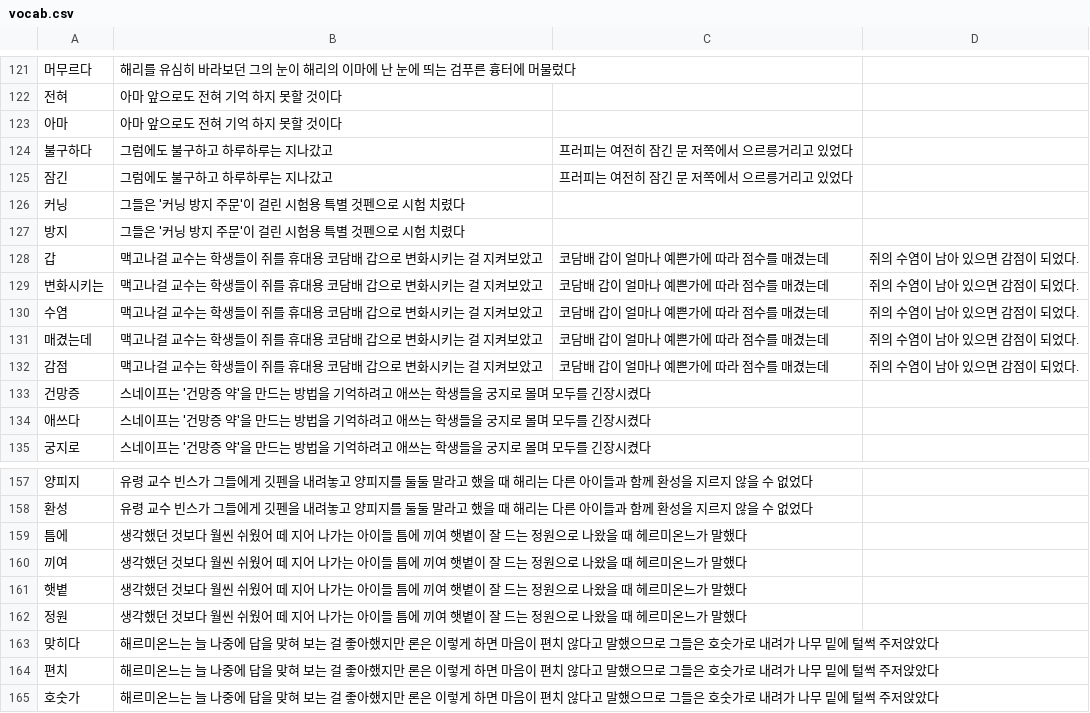
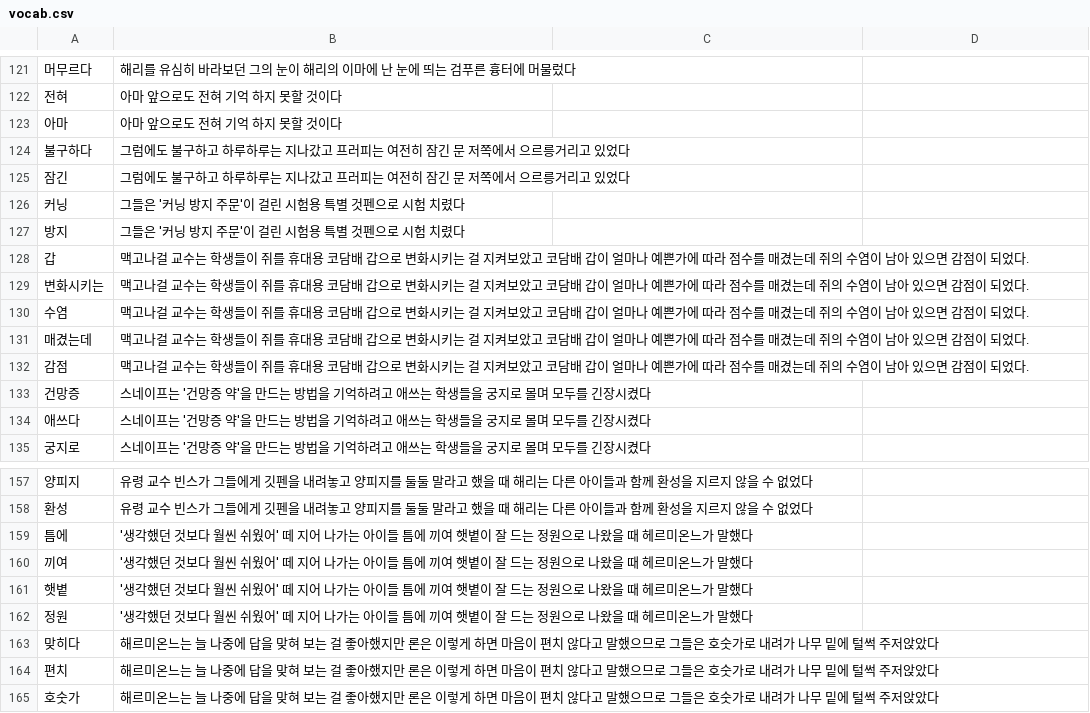
Before and after one commit to dawguy/anki-builder, a CSV file: vocab.csv, drawn as a sheet; only a part is shown, gaps mark what is left out; the diff names each change by its address in the sheet, - before the commit and + after, or states it on an @@ line.

Commit message:
Update vocab lists with new mined words

```diff
--- a/vocab.csv
+++ b/vocab.csv
-B124:B125: 그럼에도 불구하고 하루하루는 지나갔고
+B124:B125: 그럼에도 불구하고 하루하루는 지나갔고 프러피는 여전히 잠긴 문 저쪽에서 으르릉거리고 있었다
-C124:C125: 프러피는 여전히 잠긴 문 저쪽에서 으르릉거리고 있었다
+C124:C125: (empty)
-B128:B132: …켜보았고
+B128:B132: …켜보았고 코담배 갑이 얼마나 예쁜가에 따라 점수를 매겼는데 쥐의 수염이 남아 있으면 감점이 되었다.
-C128:C132: 코담배 갑이 얼마나 예쁜가에 따라 점수를 매겼는데
+C128:C132: (empty)
-D128:D132: 쥐의 수염이 남아 있으면 감점이 되었다.
+D128:D132: (empty)
-B159:B162: 생각했던 것보다 월씬 쉬웠어 떼 지어…
+B159:B162: '생각했던 것보다 월씬 쉬웠어' 떼 지어…
```
Also changed, not shown: 1 other file.
